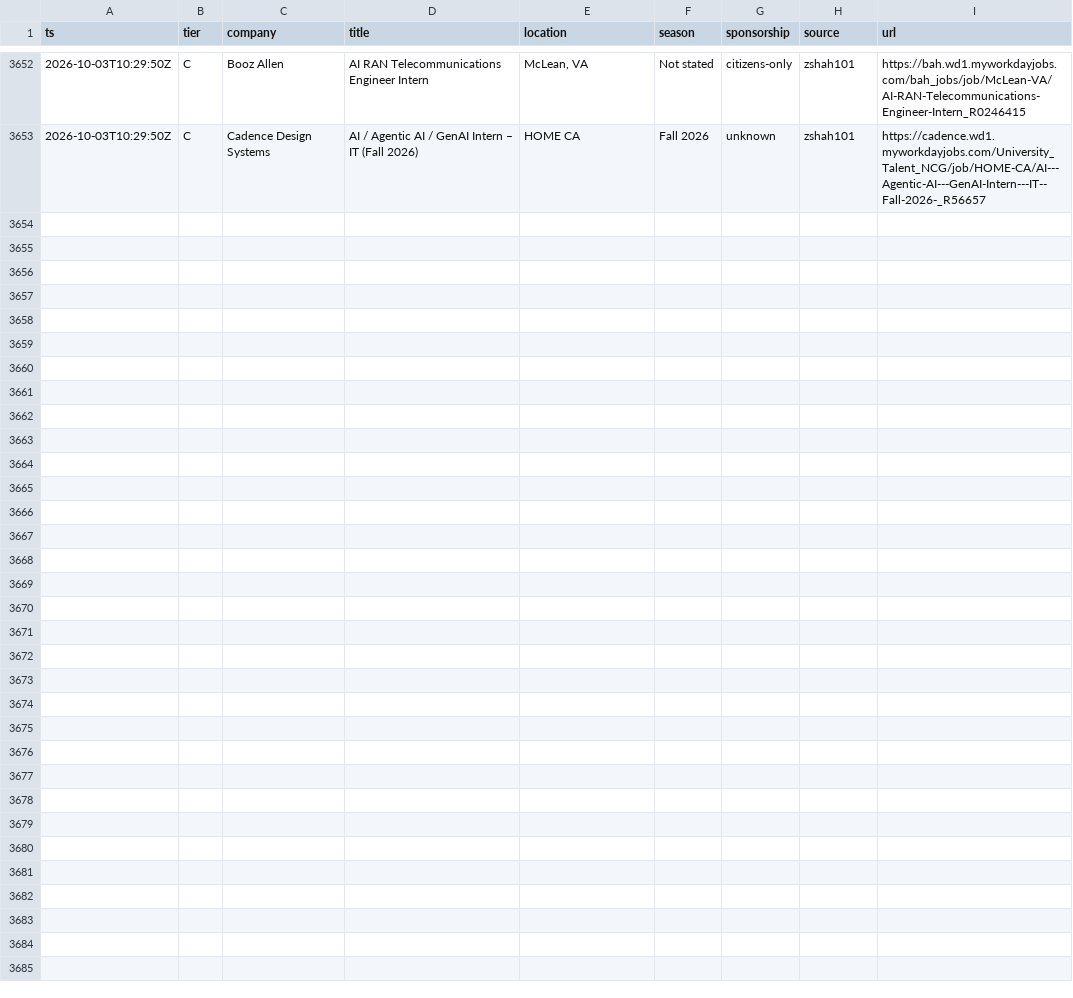
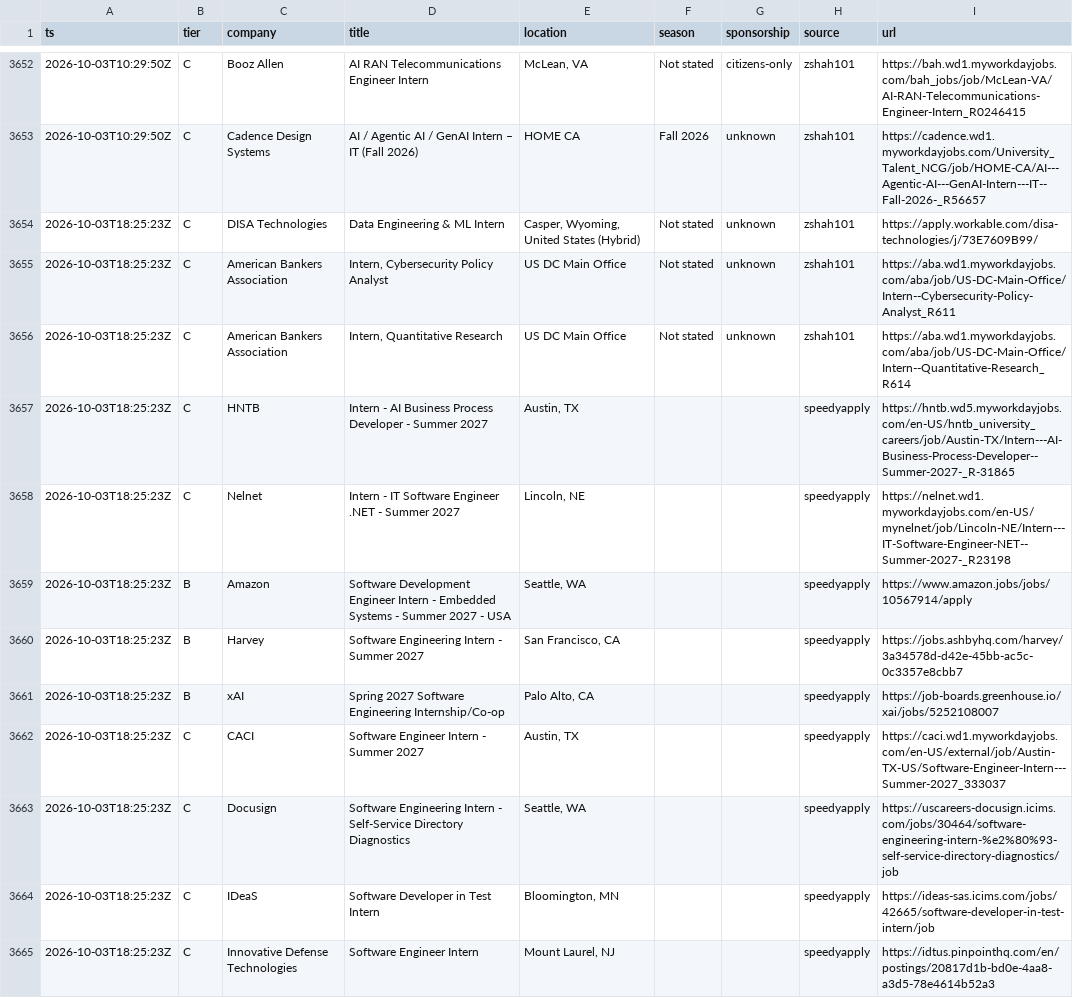
Before and after one commit to Omjnr06/Grind, a CSV file: log.csv, drawn as a sheet; only a part is shown, gaps mark what is left out; the diff covers the shown part only.

```diff
--- a/log.csv
+++ b/log.csv
@@ -3653 +3653,13 @@ ts,tier,company,title,location,season,sponsorship,source,url
 2026-10-03T10:29:50Z,C,Cadence Design Systems,AI / Agentic AI / GenAI Intern – IT (Fall 2026),HOME CA,Fall 2026,unknown,zshah101,https://cadence.wd1.myworkdayjobs.com/University_Talent_NCG/job/HOME-CA/AI---Agentic-AI---GenAI-Intern---IT--Fall-2026-_R56657
+2026-10-03T18:25:23Z,C,DISA Technologies,Data Engineering & ML Intern,"Casper, Wyoming, United States (Hybrid)",Not stated,unknown,zshah101,https://apply.workable.com/disa-technologies/j/73E7609B99/
+2026-10-03T18:25:23Z,C,American Bankers Association,"Intern, Cybersecurity Policy Analyst",US DC Main Office,Not stated,unknown,zshah101,https://aba.wd1.myworkdayjobs.com/aba/job/US-DC-Main-Office/Intern--Cybersecurity-Policy-Analyst_R611
+2026-10-03T18:25:23Z,C,American Bankers Association,"Intern, Quantitative Research",US DC Main Office,Not stated,unknown,zshah101,https://aba.wd1.myworkdayjobs.com/aba/job/US-DC-Main-Office/Intern--Quantitative-Research_R614
+2026-10-03T18:25:23Z,C,HNTB,Intern - AI Business Process Developer - Summer 2027,"Austin, TX",,,speedyapply,https://hntb.wd5.myworkdayjobs.com/en-US/hntb_university_careers/job/Austin-TX/Intern---AI-Business-Process-Developer--Summer-2027-_R-31865
+2026-10-03T18:25:23Z,C,Nelnet,Intern - IT Software Engineer .NET - Summer 2027,"Lincoln, NE",,,speedyapply,https://nelnet.wd1.myworkdayjobs.com/en-US/mynelnet/job/Lincoln-NE/Intern---IT-Software-Engineer-NET--Summer-2027-_R23198
+2026-10-03T18:25:23Z,B,Amazon,Software Development Engineer Intern - Embedded Systems - Summer 2027 - USA,"Seattle, WA",,,speedyapply,https://www.amazon.jobs/jobs/10567914/apply
+2026-10-03T18:25:23Z,B,Harvey,Software Engineering Intern - Summer 2027,"San Francisco, CA",,,speedyapply,https://jobs.ashbyhq.com/harvey/3a34578d-d42e-45bb-ac5c-0c3357e8cbb7
+2026-10-03T18:25:23Z,B,xAI,Spring 2027 Software Engineering Internship/Co-op,"Palo Alto, CA",,,speedyapply,https://job-boards.greenhouse.io/xai/jobs/5252108007
+2026-10-03T18:25:23Z,C,CACI,Software Engineer Intern - Summer 2027,"Austin, TX",,,speedyapply,https://caci.wd1.myworkdayjobs.com/en-US/external/job/Austin-TX-US/Software-Engineer-Intern---Summer-2027_333037
+2026-10-03T18:25:23Z,C,Docusign,Software Engineering Intern - Self-Service Directory Diagnostics,"Seattle, WA",,,speedyapply,https://uscareers-docusign.icims.com/jobs/30464/software-engineering-intern-%e2%80%93-self-service-directory-diagnostics/job
+2026-10-03T18:25:23Z,C,IDeaS,Software Developer in Test Intern,"Bloomington, MN",,,speedyapply,https://ideas-sas.icims.com/jobs/42665/software-developer-in-test-intern/job
+2026-10-03T18:25:23Z,C,Innovative Defense Technologies,Software Engineer Intern,"Mount Laurel, NJ",,,speedyapply,https://idtus.pinpointhq.com/en/postings/20817d1b-bd0e-4aa8-a3d5-78e4614b52a3
```
Also changed, not shown: 12 added rows elsewhere in this file, 2 other files.
